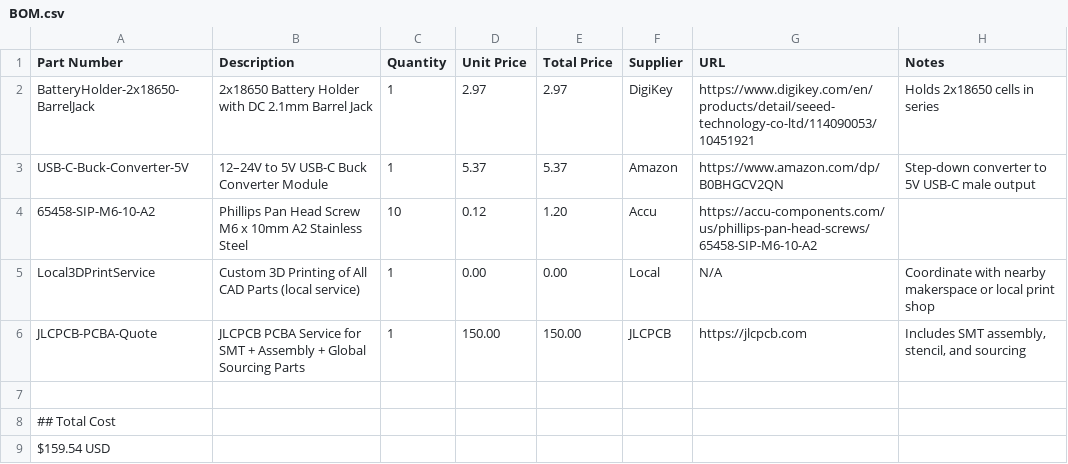
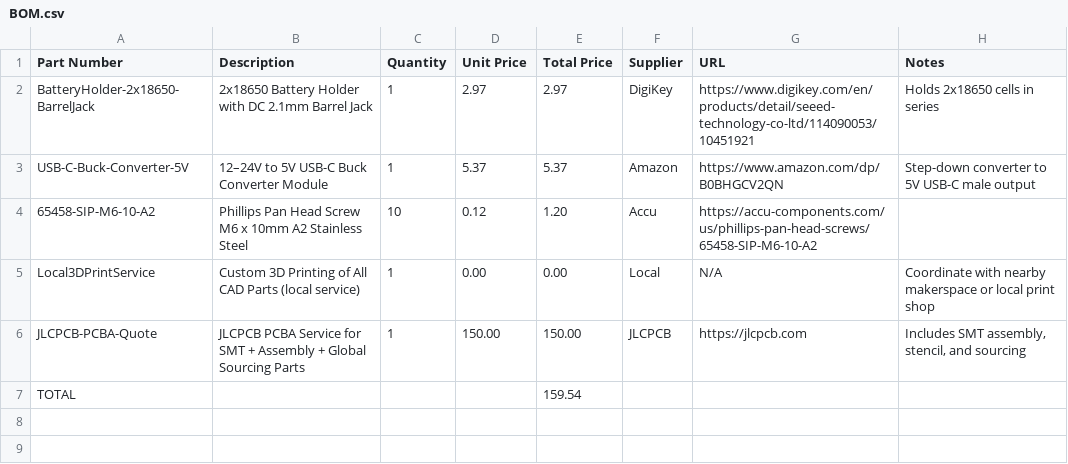
Before and after one commit to SamhithPola2025/Skater5D, a CSV file: BOM.csv, drawn as a sheet; removed rows and columns are numbered as before the commit, all else as after; the diff names each change by its address in the sheet, - before the commit and + after, or states it on an @@ line.

Commit message:
Revise total cost format in BOM.csv
Updated BOM.csv to replace total cost line with a new format.

```diff
--- a/BOM.csv
+++ b/BOM.csv
-row 7: (empty)
+row 7: TOTAL |  |  |  | 159.54
-row 8: ## Total Cost
-row 9: $159.54 USD
```
